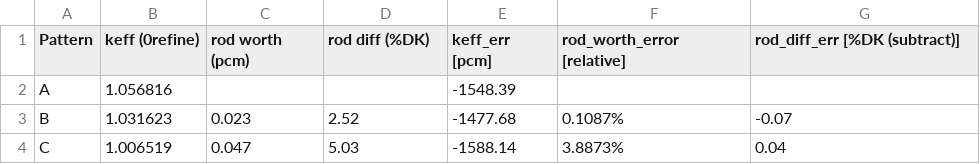
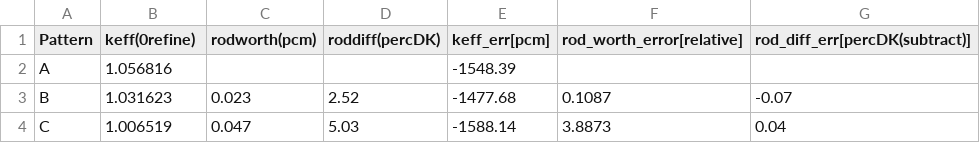
Before and after one commit to wcdawn/WilliamDawn-thesis, a CSV file: ch02_neutronDiffusion/data/monju.csv, drawn as a sheet.

```diff
--- a/ch02_neutronDiffusion/data/monju.csv
+++ b/ch02_neutronDiffusion/data/monju.csv
@@ -1,4 +1,4 @@
-Pattern,keff (0refine),rod worth (pcm),rod diff (%DK),keff_err [pcm],rod_worth_error [relative],rod_diff_err [%DK (subtract)]
+Pattern,keff(0refine),rodworth(pcm),roddiff(percDK),keff_err[pcm],rod_worth_error[relative],rod_diff_err[percDK(subtract)]
 A,1.056816,,,-1548.39,,
-B,1.031623,0.023,2.52,-1477.68,0.1087%,-0.07
-C,1.006519,0.047,5.03,-1588.14,3.8873%,0.04
+B,1.031623,0.023,2.52,-1477.68,0.1087,-0.07
+C,1.006519,0.047,5.03,-1588.14,3.8873,0.04
```
Also changed, not shown: 1 other file.
